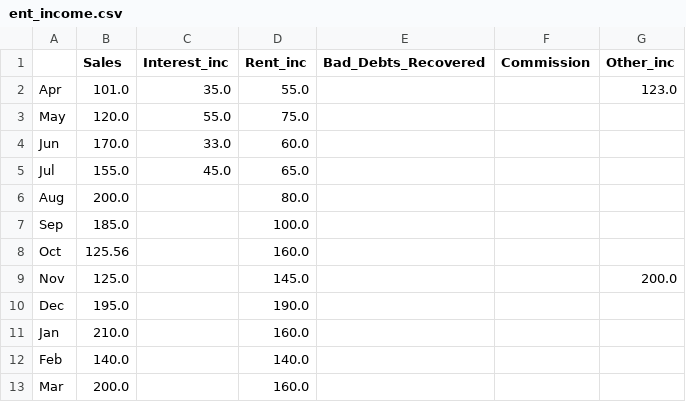
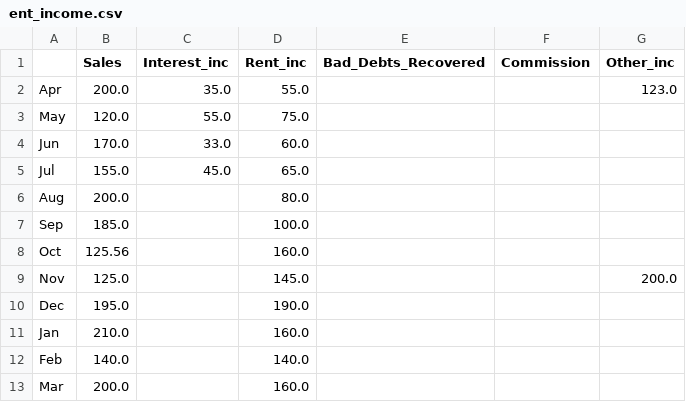
Before and after one commit to snehguptafr/MonTra, a CSV file: ent_income.csv, drawn as a sheet.

```diff
--- a/ent_income.csv
+++ b/ent_income.csv
@@ -1,3 +1,3 @@
 ,Sales,Interest_inc,Rent_inc,Bad_Debts_Recovered,Commission,Other_inc
-Apr,101.0,35.0,55.0,,,123.0
+Apr,200.0,35.0,55.0,,,123.0
 May,120.0,55.0,75.0,,,
```
Also changed, not shown: dom_income.csv, 3 other files.
